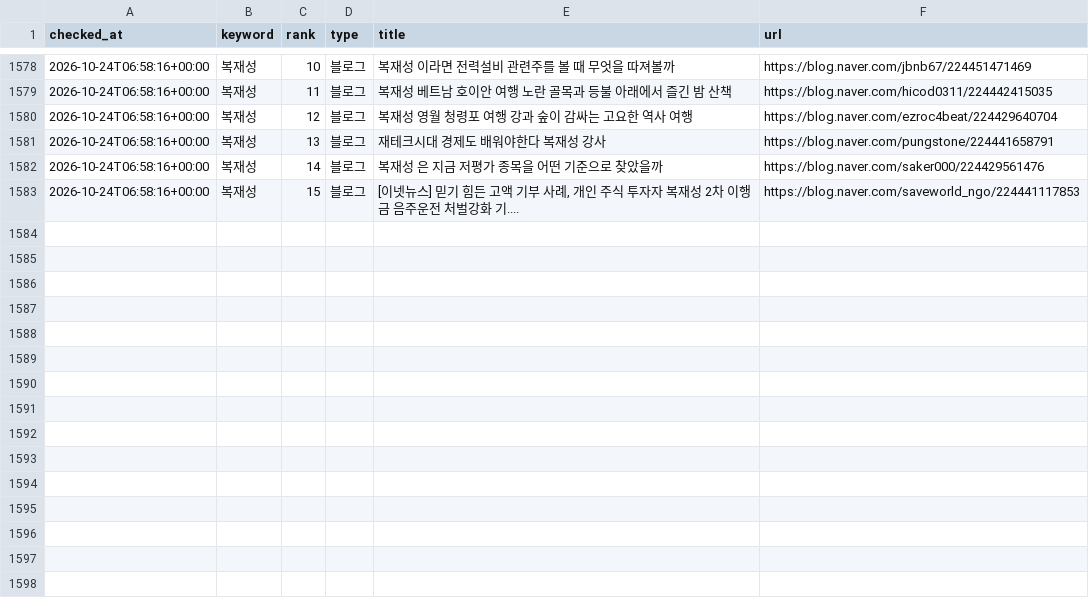
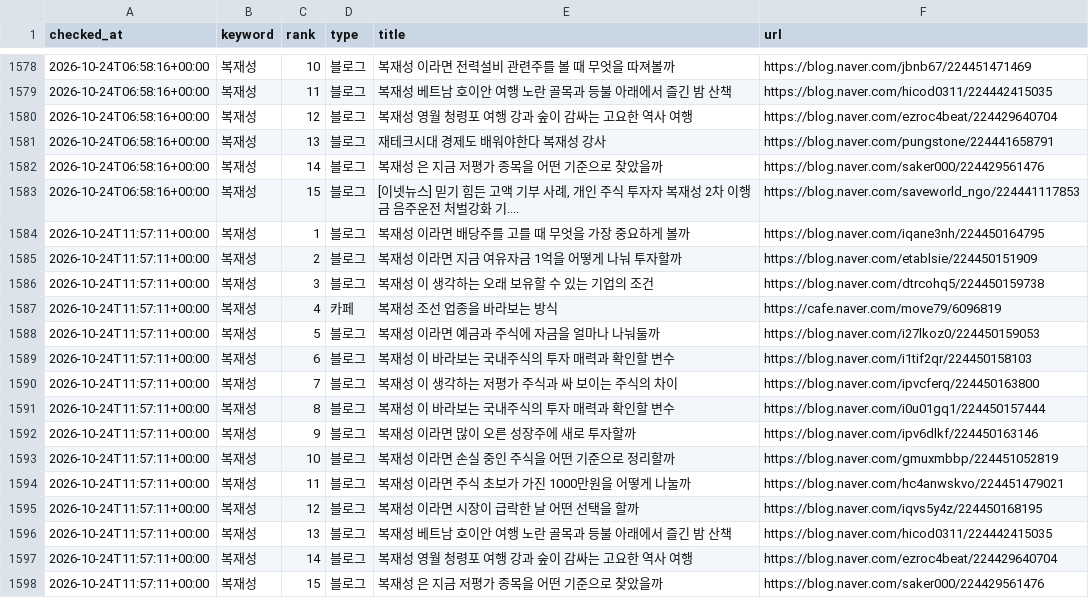
Before and after one commit to hanjaein/jisikgwangjang, a CSV file: data/naver_ranking_history.csv, drawn as a sheet; only a part is shown, gaps mark what is left out; the diff names each change by its address in the sheet, - before the commit and + after, or states it on an @@ line.

```diff
--- a/data/naver_ranking_history.csv
+++ b/data/naver_ranking_history.csv
+row 1584: 2026-10-24T11:57:11+00:00 | 복재성 | 1 | 블로그 | 복재성 이라면 배당주를 고를 때 무엇을 가장 중요하게 볼까 | https://blog.naver.com/iqane3nh/224450164795
+row 1585: 2026-10-24T11:57:11+00:00 | 복재성 | 2 | 블로그 | 복재성 이라면 지금 여유자금 1억을 어떻게 나눠 투자할까 | https://blog.naver.com/etablsie/224450151909
+row 1586: 2026-10-24T11:57:11+00:00 | 복재성 | 3 | 블로그 | 복재성 이 생각하는 오래 보유할 수 있는 기업의 조건 | https://blog.naver.com/dtrcohq5/224450159738
+row 1587: 2026-10-24T11:57:11+00:00 | 복재성 | 4 | 카페 | 복재성 조선 업종을 바라보는 방식 | https://cafe.naver.com/move79/6096819
+row 1588: 2026-10-24T11:57:11+00:00 | 복재성 | 5 | 블로그 | 복재성 이라면 예금과 주식에 자금을 얼마나 나눠둘까 | https://blog.naver.com/i27lkoz0/224450159053
+row 1589: 2026-10-24T11:57:11+00:00 | 복재성 | 6 | 블로그 | 복재성 이 바라보는 국내주식의 투자 매력과 확인할 변수 | https://blog.naver.com/i1tif2qr/224450158103
+row 1590: 2026-10-24T11:57:11+00:00 | 복재성 | 7 | 블로그 | 복재성 이 생각하는 저평가 주식과 싸 보이는 주식의 차이 | https://blog.naver.com/ipvcferq/224450163800
+row 1591: 2026-10-24T11:57:11+00:00 | 복재성 | 8 | 블로그 | 복재성 이 바라보는 국내주식의 투자 매력과 확인할 변수 | https://blog.naver.com/i0u01gq1/224450157444
+row 1592: 2026-10-24T11:57:11+00:00 | 복재성 | 9 | 블로그 | 복재성 이라면 많이 오른 성장주에 새로 투자할까 | https://blog.naver.com/ipv6dlkf/224450163146
+row 1593: 2026-10-24T11:57:11+00:00 | 복재성 | 10 | 블로그 | 복재성 이라면 손실 중인 주식을 어떤 기준으로 정리할까 | https://blog.naver.com/gmuxmbbp/224451052819
+row 1594: 2026-10-24T11:57:11+00:00 | 복재성 | 11 | 블로그 | 복재성 이라면 주식 초보가 가진 1000만원을 어떻게 나눌까 | https://blog.naver.com/hc4anwskvo/224451479021
+row 1595: 2026-10-24T11:57:11+00:00 | 복재성 | 12 | 블로그 | 복재성 이라면 시장이 급락한 날 어떤 선택을 할까 | https://blog.naver.com/iqvs5y4z/224450168195
+row 1596: 2026-10-24T11:57:11+00:00 | 복재성 | 13 | 블로그 | 복재성 베트남 호이안 여행 노란 골목과 등불 아래에서 즐긴 밤 산책 | https://blog.naver.com/hicod0311/224442415035
+row 1597: 2026-10-24T11:57:11+00:00 | 복재성 | 14 | 블로그 | 복재성 영월 청령포 여행 강과 숲이 감싸는 고요한 역사 여행 | https://blog.naver.com/ezroc4beat/224429640704
+row 1598: 2026-10-24T11:57:11+00:00 | 복재성 | 15 | 블로그 | 복재성 은 지금 저평가 종목을 어떤 기준으로 찾았을까 | https://blog.naver.com/saker000/224429561476
```
Also changed, not shown: 1 other file.
